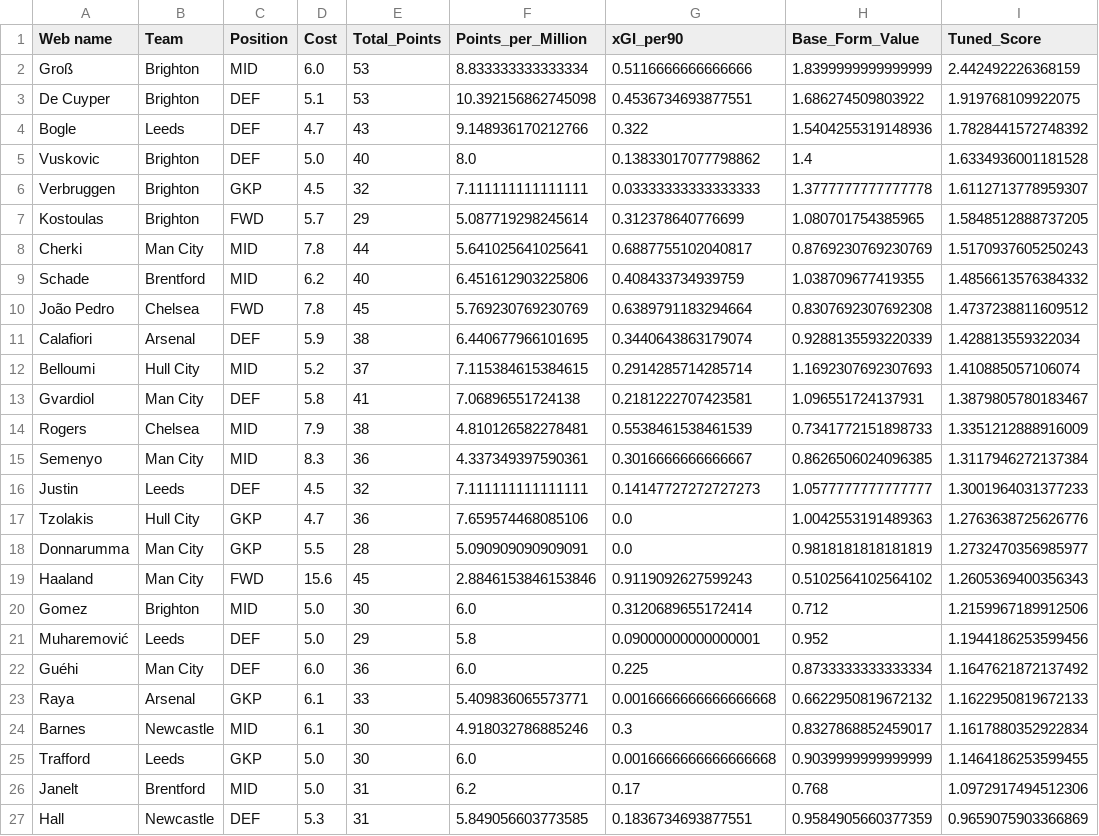
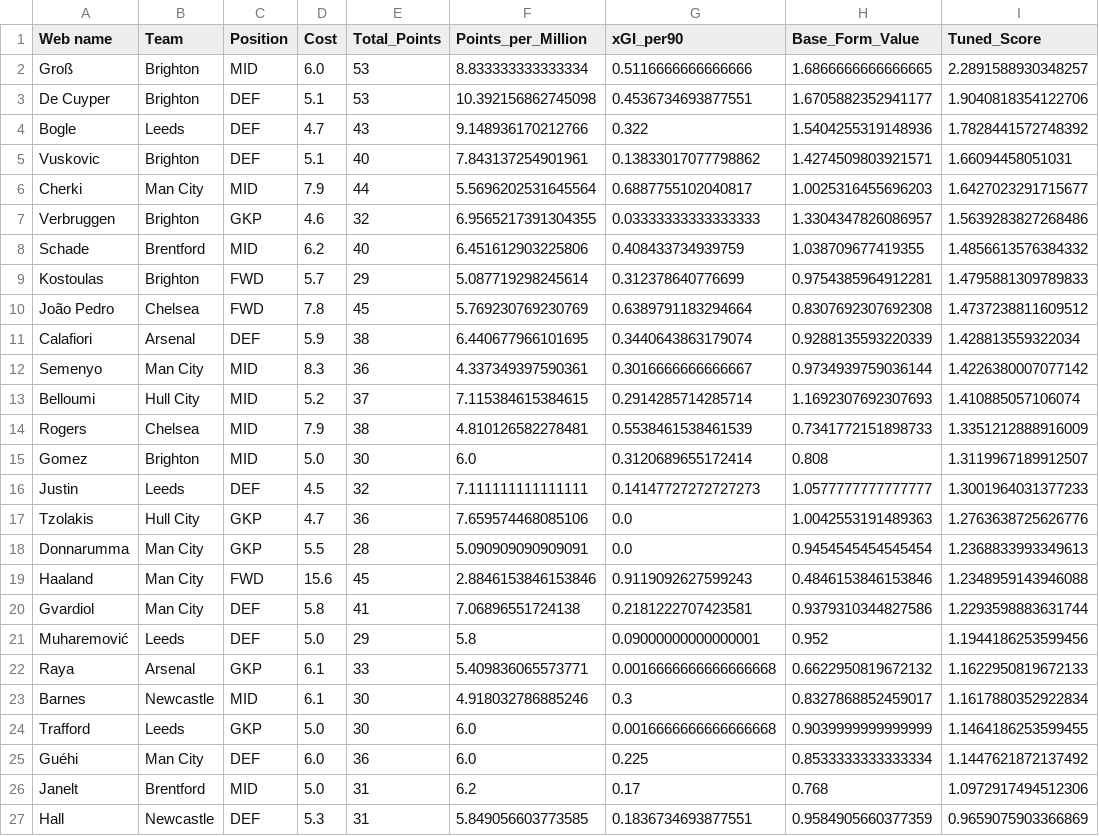
Before and after one commit to Dante777bm/fpl-data-collector, a CSV file: FPL_Data_2026-27/Insights/assets_from_best_teams.csv, drawn as a sheet; only a part is shown.

```diff
--- a/FPL_Data_2026-27/Insights/assets_from_best_teams.csv
+++ b/FPL_Data_2026-27/Insights/assets_from_best_teams.csv
@@ -1,23 +1,22 @@
 Web name,Team,Position,Cost,Total_Points,Points_per_Million,xGI_per90,Base_Form_Value,Tuned_Score
-Groß,Brighton,MID,6.0,53,8.833333333333334,0.5116666666666666,1.8399999999999999,2.442492226368159
-De Cuyper,Brighton,DEF,5.1,53,10.392156862745098,0.4536734693877551,1.686274509803922,1.919768109922075
+Groß,Brighton,MID,6.0,53,8.833333333333334,0.5116666666666666,1.6866666666666665,2.2891588930348257
+De Cuyper,Brighton,DEF,5.1,53,10.392156862745098,0.4536734693877551,1.6705882352941177,1.9040818354122706
 Bogle,Leeds,DEF,4.7,43,9.148936170212766,0.322,1.5404255319148936,1.7828441572748392
-Vuskovic,Brighton,DEF,5.0,40,8.0,0.13833017077798862,1.4,1.6334936001181528
-Verbruggen,Brighton,GKP,4.5,32,7.111111111111111,0.03333333333333333,1.3777777777777778,1.6112713778959307
-Kostoulas,Brighton,FWD,5.7,29,5.087719298245614,0.312378640776699,1.080701754385965,1.5848512888737205
-Cherki,Man City,MID,7.8,44,5.641025641025641,0.6887755102040817,0.8769230769230769,1.5170937605250243
+Vuskovic,Brighton,DEF,5.1,40,7.843137254901961,0.13833017077798862,1.4274509803921571,1.66094458051031
+Cherki,Man City,MID,7.9,44,5.5696202531645564,0.6887755102040817,1.0025316455696203,1.6427023291715677
+Verbruggen,Brighton,GKP,4.6,32,6.9565217391304355,0.03333333333333333,1.3304347826086957,1.5639283827268486
 Schade,Brentford,MID,6.2,40,6.451612903225806,0.408433734939759,1.038709677419355,1.4856613576384332
+Kostoulas,Brighton,FWD,5.7,29,5.087719298245614,0.312378640776699,0.9754385964912281,1.4795881309789833
 João Pedro,Chelsea,FWD,7.8,45,5.769230769230769,0.6389791183294664,0.8307692307692308,1.4737238811609512
 Calafiori,Arsenal,DEF,5.9,38,6.440677966101695,0.3440643863179074,0.9288135593220339,1.428813559322034
+Semenyo,Man City,MID,8.3,36,4.337349397590361,0.3016666666666667,0.9734939759036144,1.4226380007077142
 Belloumi,Hull City,MID,5.2,37,7.115384615384615,0.2914285714285714,1.1692307692307693,1.410885057106074
-Gvardiol,Man City,DEF,5.8,41,7.06896551724138,0.2181222707423581,1.096551724137931,1.3879805780183467
 Rogers,Chelsea,MID,7.9,38,4.810126582278481,0.5538461538461539,0.7341772151898733,1.3351212888916009
-Semenyo,Man City,MID,8.3,36,4.337349397590361,0.3016666666666667,0.8626506024096385,1.3117946272137384
+Gomez,Brighton,MID,5.0,30,6.0,0.3120689655172414,0.808,1.3119967189912507
 Justin,Leeds,DEF,4.5,32,7.111111111111111,0.14147727272727273,1.0577777777777777,1.3001964031377233
 Tzolakis,Hull City,GKP,4.7,36,7.659574468085106,0.0,1.0042553191489363,1.2763638725626776
-Donnarumma,Man City,GKP,5.5,28,5.090909090909091,0.0,0.9818181818181819,1.2732470356985977
-Haaland,Man City,FWD,15.6,45,2.8846153846153846,0.9119092627599243,0.5102564102564102,1.2605369400356343
-Gomez,Brighton,MID,5.0,30,6.0,0.3120689655172414,0.712,1.2159967189912506
+Donnarumma,Man City,GKP,5.5,28,5.090909090909091,0.0,0.9454545454545454,1.2368833993349613
+Haaland,Man City,FWD,15.6,45,2.8846153846153846,0.9119092627599243,0.4846153846153846,1.2348959143946088
+Gvardiol,Man City,DEF,5.8,41,7.06896551724138,0.2181222707423581,0.9379310344827586,1.2293598883631744
 Muharemović,Leeds,DEF,5.0,29,5.8,0.09000000000000001,0.952,1.1944186253599456
-Guéhi,Man City,DEF,6.0,36,6.0,0.225,0.8733333333333334,1.1647621872137492
 Raya,Arsenal,GKP,6.1,33,5.409836065573771,0.0016666666666666668,0.6622950819672132,1.1622950819672133
@@ -25,2 +24,3 @@ Barnes,Newcastle,MID,6.1,30,4.918032786885246,0.3,0.8327868852459017,1.161788035
 Trafford,Leeds,GKP,5.0,30,6.0,0.0016666666666666668,0.9039999999999999,1.1464186253599455
+Guéhi,Man City,DEF,6.0,36,6.0,0.225,0.8533333333333334,1.1447621872137492
 Janelt,Brentford,MID,5.0,31,6.2,0.17,0.768,1.0972917494512306
```
Also changed, not shown: FPL_Data_2026-27/FPL_Data_GW_6.csv, FPL_Data_2026-27/Insights/best_team_defenders.csv, 7 other files.
